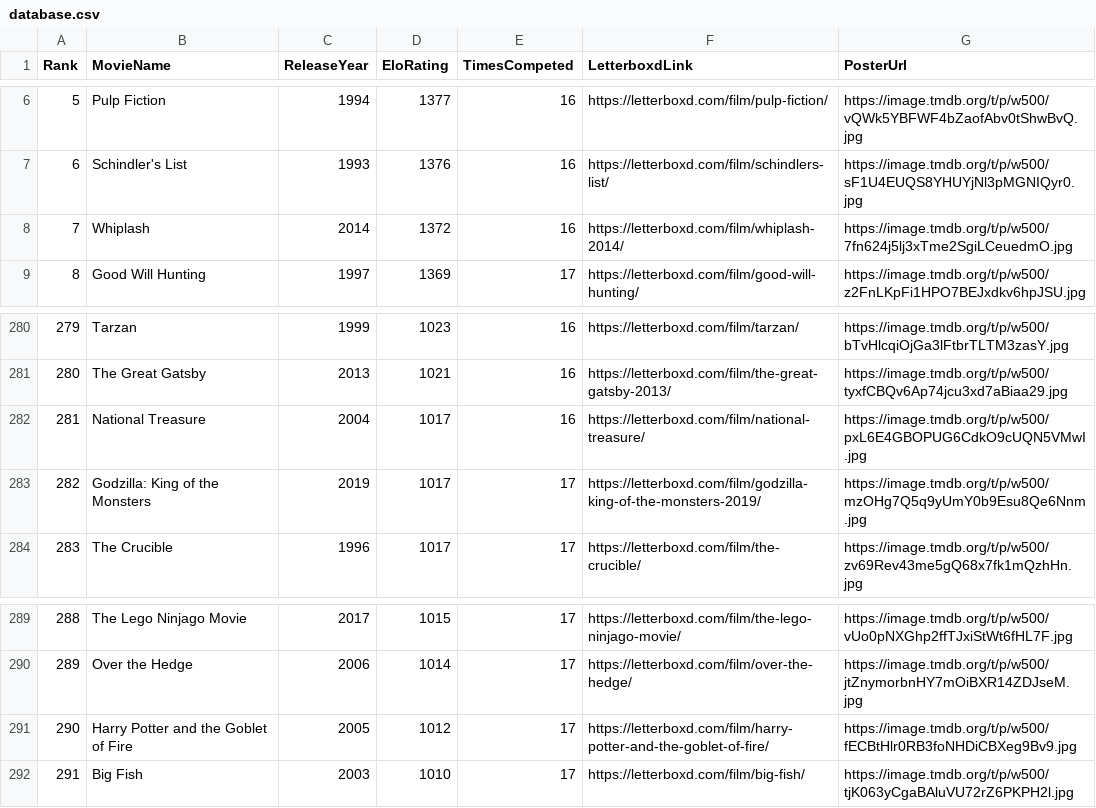
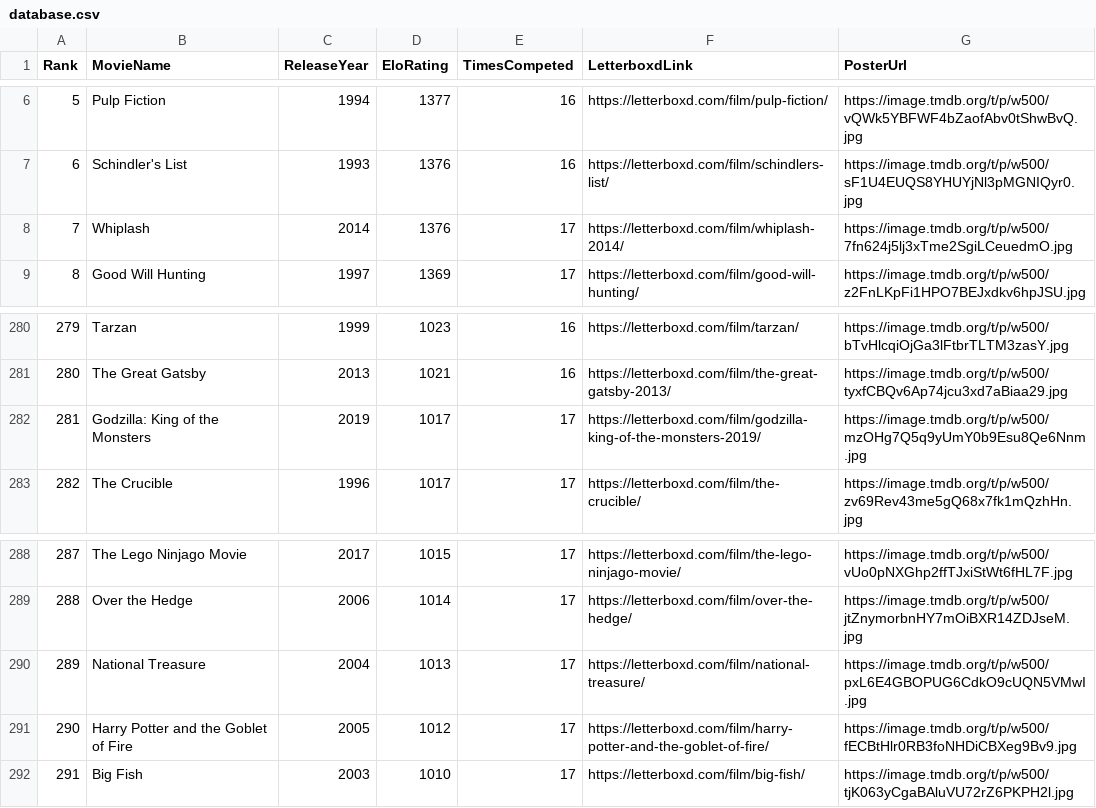
Before and after one commit to TheEverythingologist/MovieRankingWebsite, a CSV file: src/data/database.csv, drawn as a sheet; only a part is shown, gaps mark what is left out; removed rows and columns are numbered as before the commit, all else as after; the diff names each change by its address in the sheet, - before the commit and + after, or states it on an @@ line.

Commit message:
Update rankings: Whiplash beat National Treasure

```diff
--- a/src/data/database.csv
+++ b/src/data/database.csv
-D8 (EloRating): 1372
+D8 (EloRating): 1376
-E8 (TimesCompeted): 16
+E8 (TimesCompeted): 17
-row 282: 281 | National Treasure | 2004 | 1017 | 16 | https://letterboxd.com/film/national-treasure/ | https://image.tmdb.org/t/p/w500/pxL6E4GBOPUG6CdkO9cUQN5VMwI.jpg
@@ column A (Rank) renumbered between rows 282 and 289 @@
+row 290: 289 | National Treasure | 2004 | 1013 | 17 | https://letterboxd.com/film/national-treasure/ | https://image.tmdb.org/t/p/w500/pxL6E4GBOPUG6CdkO9cUQN5VMwI.jpg
```
